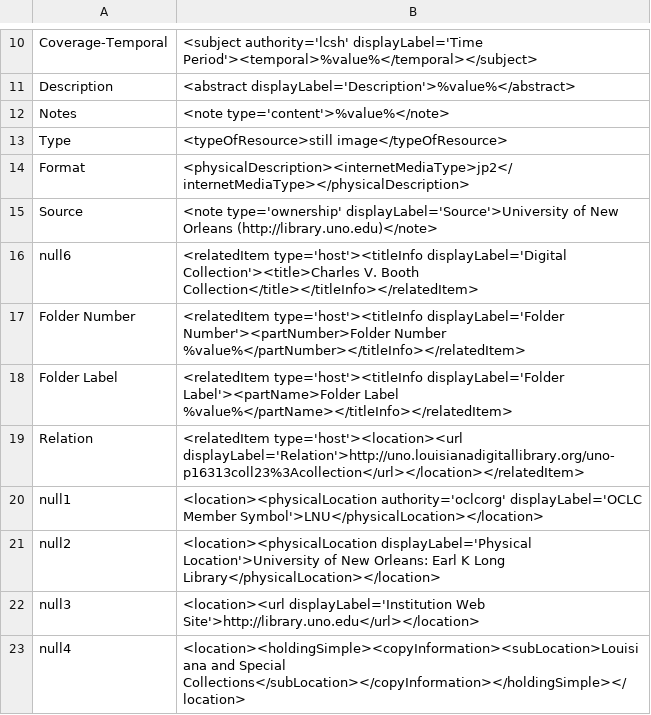
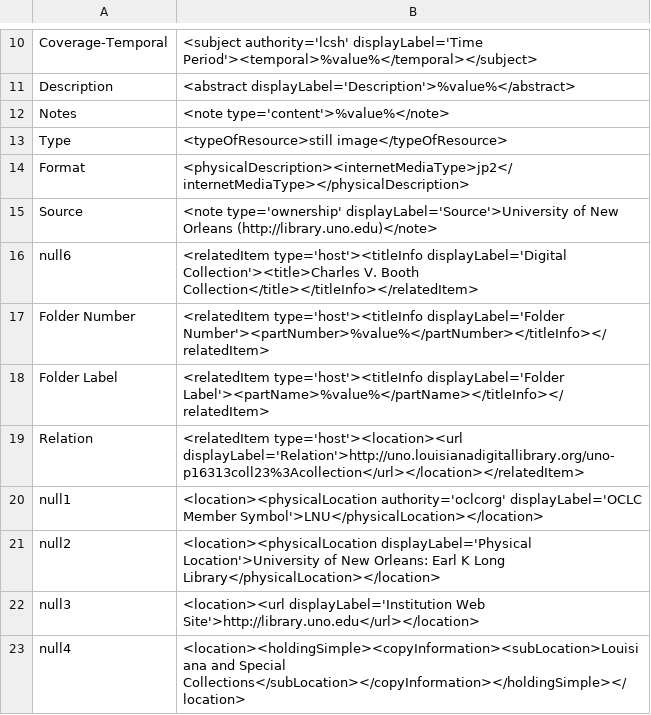
Before and after one commit to lsulibraries/cDM_to_mods, a CSV file: mappings_files/p16313coll23.csv, drawn as a sheet; only a part is shown, gaps mark what is left out.

Commit message:
revising archival folder structure elements

```diff
--- a/mappings_files/p16313coll23.csv
+++ b/mappings_files/p16313coll23.csv
@@ -16,4 +16,4 @@ Source,"<note type='ownership' displayLabel='Source'>University of New Orleans (
 null6,"<relatedItem type='host'><titleInfo displayLabel='Digital Collection'><title>Charles V. Booth Collection</title></titleInfo></relatedItem>"
-Folder Number,"<relatedItem type='host'><titleInfo displayLabel='Folder Number'><partNumber>Folder Number %value%</partNumber></titleInfo></relatedItem>"
-Folder Label,"<relatedItem type='host'><titleInfo displayLabel='Folder Label'><partName>Folder Label %value%</partName></titleInfo></relatedItem>"
+Folder Number,"<relatedItem type='host'><titleInfo displayLabel='Folder Number'><partNumber>%value%</partNumber></titleInfo></relatedItem>"
+Folder Label,"<relatedItem type='host'><titleInfo displayLabel='Folder Label'><partName>%value%</partName></titleInfo></relatedItem>"
 Relation,"<relatedItem type='host'><location><url displayLabel='Relation'>http://uno.louisianadigitallibrary.org/uno-p16313coll23%3Acollection</url></location></relatedItem>"
```
